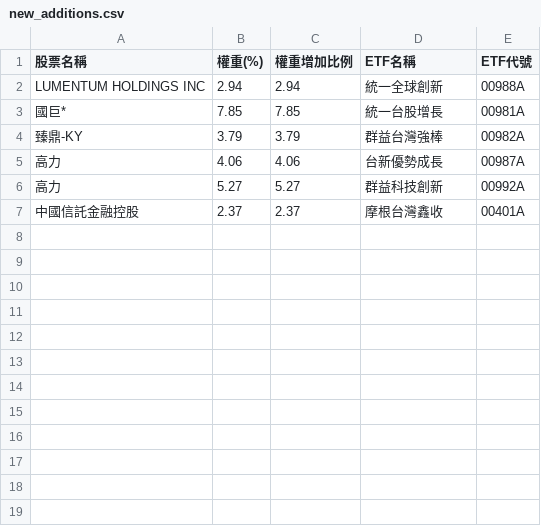
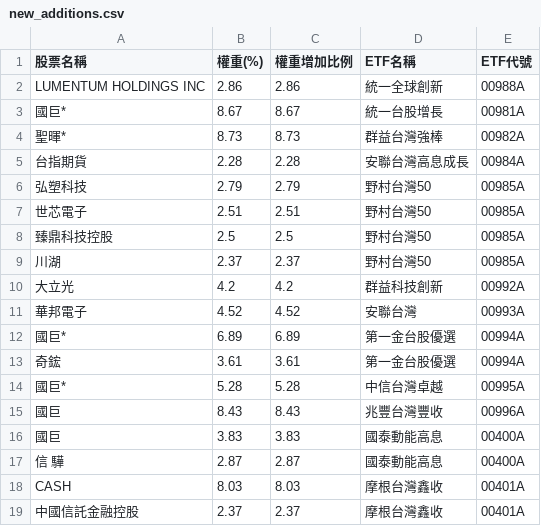
Before and after one commit to caesar263/my-etf-tracker, a CSV file: new_additions.csv, drawn as a sheet.

```diff
--- a/new_additions.csv
+++ b/new_additions.csv
@@ -1,7 +1,19 @@
 股票名稱,權重(%),權重增加比例,ETF名稱,ETF代號
-LUMENTUM HOLDINGS INC,2.94,2.94,統一全球創新,00988A
-國巨*,7.85,7.85,統一台股增長,00981A
-臻鼎-KY,3.79,3.79,群益台灣強棒,00982A
-高力,4.06,4.06,台新優勢成長,00987A
-高力,5.27,5.27,群益科技創新,00992A
+LUMENTUM HOLDINGS INC,2.86,2.86,統一全球創新,00988A
+國巨*,8.67,8.67,統一台股增長,00981A
+聖暉*,8.73,8.73,群益台灣強棒,00982A
+台指期貨,2.28,2.28,安聯台灣高息成長,00984A
+弘塑科技,2.79,2.79,野村台灣50,00985A
+世芯電子,2.51,2.51,野村台灣50,00985A
+臻鼎科技控股,2.5,2.5,野村台灣50,00985A
+川湖,2.37,2.37,野村台灣50,00985A
+大立光,4.2,4.2,群益科技創新,00992A
+華邦電子,4.52,4.52,安聯台灣,00993A
+國巨*,6.89,6.89,第一金台股優選,00994A
+奇鋐,3.61,3.61,第一金台股優選,00994A
+國巨*,5.28,5.28,中信台灣卓越,00995A
+國巨,8.43,8.43,兆豐台灣豐收,00996A
+國巨,3.83,3.83,國泰動能高息,00400A
+信 驊,2.87,2.87,國泰動能高息,00400A
+CASH,8.03,8.03,摩根台灣鑫收,00401A
 中國信託金融控股,2.37,2.37,摩根台灣鑫收,00401A
```
Also changed, not shown: final_analysis.csv, holdings_00400A.csv, 14 other files.
